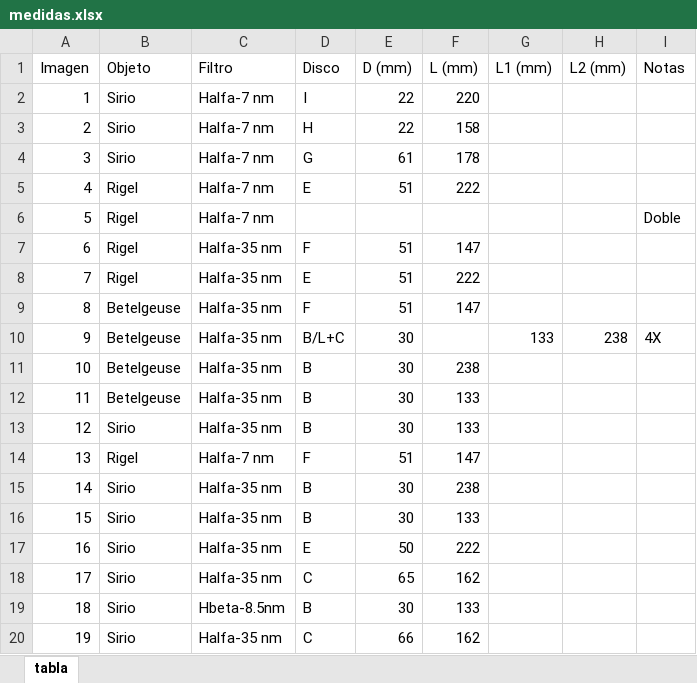
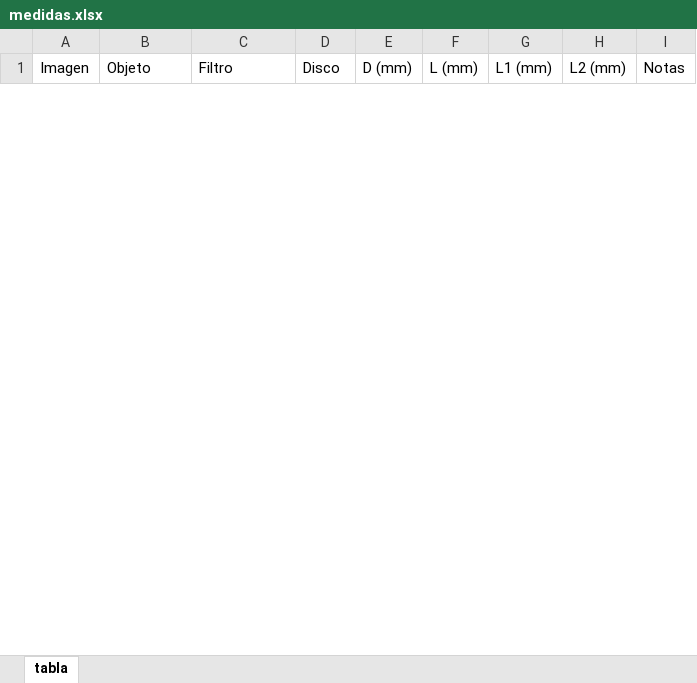
Before and after one commit to ivianrr/interferometry-paper, an Excel workbook: datos/medidas.xlsx, sheet tabla, drawn as a sheet; only a part is shown; values as stored, in another font and other column widths than the file's, no borders; removed rows and columns are numbered as before the commit, all else as after; the diff covers the shown part only; the diff names each change by its address in the sheet, - before the commit and + after, or states it on an @@ line.

```diff
--- a/datos/medidas.xlsx (sheet tabla)
+++ b/datos/medidas.xlsx (sheet tabla)
-row 2: 1 | Sirio | Halfa-7 nm | I | 22 | 220
-row 3: 2 | Sirio | Halfa-7 nm | H | 22 | 158
-row 4: 3 | Sirio | Halfa-7 nm | G | 61 | 178
-row 5: 4 | Rigel | Halfa-7 nm | E | 51 | 222
-row 6: 5 | Rigel | Halfa-7 nm |  |  |  |  |  | Doble
-row 7: 6 | Rigel | Halfa-35 nm | F | 51 | 147
-row 8: 7 | Rigel | Halfa-35 nm | E | 51 | 222
-row 9: 8 | Betelgeuse | Halfa-35 nm | F | 51 | 147
-row 10: 9 | Betelgeuse | Halfa-35 nm | B/L+C | 30 |  | 133 | 238 | 4X
-row 11: 10 | Betelgeuse | Halfa-35 nm | B | 30 | 238
-row 12: 11 | Betelgeuse | Halfa-35 nm | B | 30 | 133
-row 13: 12 | Sirio | Halfa-35 nm | B | 30 | 133
-row 14: 13 | Rigel | Halfa-7 nm | F | 51 | 147
-row 15: 14 | Sirio | Halfa-35 nm | B | 30 | 238
-row 16: 15 | Sirio | Halfa-35 nm | B | 30 | 133
-row 17: 16 | Sirio | Halfa-35 nm | E | 50 | 222
-row 18: 17 | Sirio | Halfa-35 nm | C | 65 | 162
-row 19: 18 | Sirio | Hbeta-8.5nm | B | 30 | 133
-row 20: 19 | Sirio | Halfa-35 nm | C | 66 | 162
```
Also changed, not shown: 9 added rows and 6 removed rows elsewhere in this sheet.
